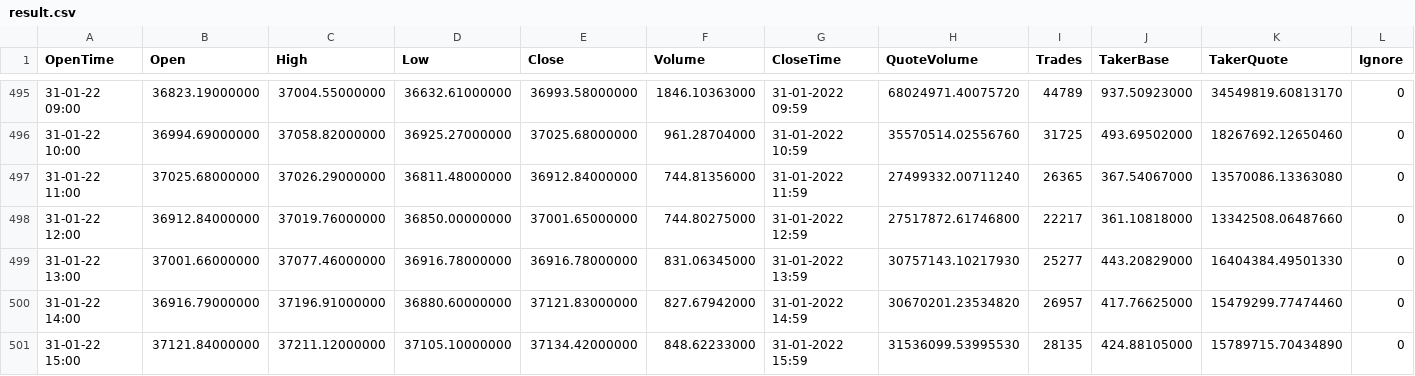
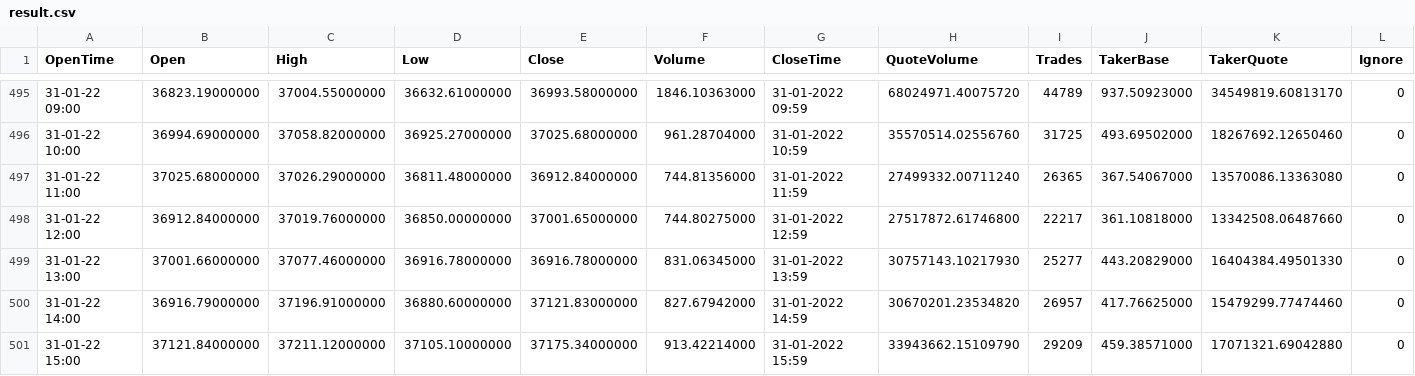
Before and after one commit to ijlik/aigate-smart-recommendation, a CSV file: result.csv, drawn as a sheet; only a part is shown, gaps mark what is left out.

```diff
--- a/result.csv
+++ b/result.csv
@@ -500,2 +500,2 @@ OpenTime,Open,High,Low,Close,Volume,CloseTime,QuoteVolume,Trades,TakerBase,Taker
 31-01-22 14:00,36916.79000000,37196.91000000,36880.60000000,37121.83000000,827.67942000,31-01-2022 14:59,30670201.23534820,26957,417.76625000,15479299.77474460,0
-31-01-22 15:00,37121.84000000,37211.12000000,37105.10000000,37134.42000000,848.62233000,31-01-2022 15:59,31536099.53995530,28135,424.88105000,15789715.70434890,0
+31-01-22 15:00,37121.84000000,37211.12000000,37105.10000000,37175.34000000,913.42214000,31-01-2022 15:59,33943662.15109790,29209,459.38571000,17071321.69042880,0
```
Also changed, not shown: 1 other file.
